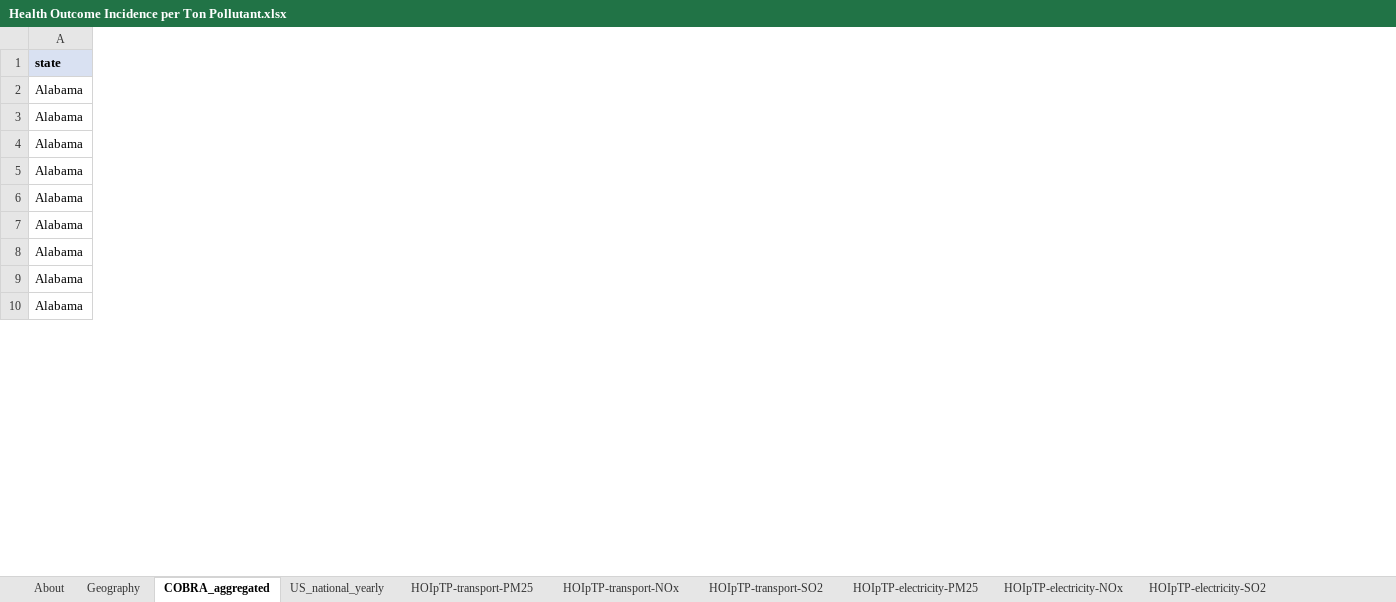
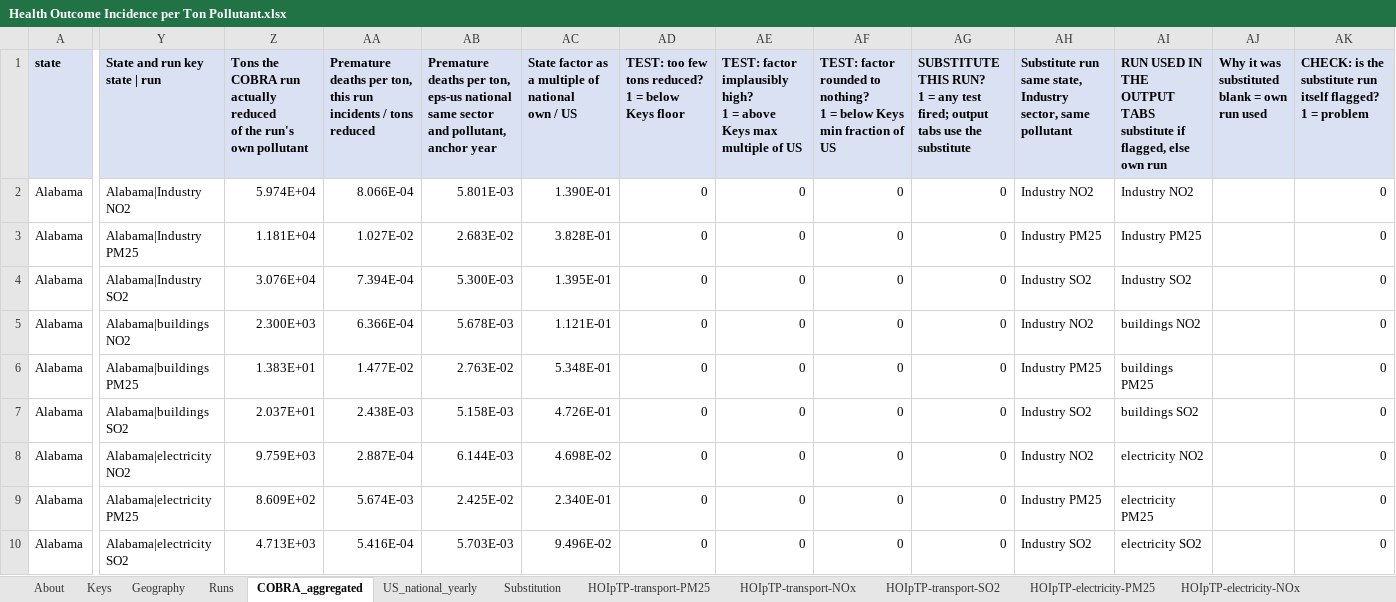
Before and after one commit to EnergyInnovation/eps-ohio, an Excel workbook: InputData/add-outputs/HOIpTP/Health Outcome Incidence per Ton Pollutant.xlsx, sheet COBRA_aggregated, drawn as a sheet; only a part is shown, gaps mark what is left out; values as stored, in another font and other column widths than the file's, no borders; ↵ is a line break in a cell; the diff covers the shown part only; the diff names each change by its address in the sheet, - before the commit and + after, or states it on an @@ line.

```diff
--- a/InputData/add-outputs/HOIpTP/Health Outcome Incidence per Ton Pollutant.xlsx (sheet COBRA_aggregated)
+++ b/InputData/add-outputs/HOIpTP/Health Outcome Incidence per Ton Pollutant.xlsx (sheet COBRA_aggregated)
+sheet tab: Keys
+sheet tab: Runs
+sheet tab: Substitution
+column Y (State and run key state | run), rows 2-10: Alabama|Industry NO2 | Alabama|Industry PM25 | Alabama|Industry SO2 | Alabama|buildings NO2 | Alabama|buildings PM25 | Alabama|buildings SO2 | Alabama|electricity NO2 | Alabama|electricity PM25 | Alabama|electricity SO2
+column Z, rows 1-10: Tons the COBRA run actually reduced ↵ of the run's own pollutant | 5.974E+04 | 1.181E+04 | 3.076E+04 | 2.300E+03 | 1.383E+01 | 2.037E+01 | 9.759E+03 | 8.609E+02 | 4.713E+03
+column AA, rows 1-10: Premature deaths per ton, this run ↵ incidents / tons reduced | 8.066E-04 | 1.027E-02 | 7.394E-04 | 6.366E-04 | 1.477E-02 | 2.438E-03 | 2.887E-04 | 5.674E-03 | 5.416E-04
+column AB, rows 1-10: Premature deaths per ton, eps-us national ↵ same sector and pollutant, anchor year | 5.801E-03 | 2.683E-02 | 5.300E-03 | 5.678E-03 | 2.763E-02 | 5.158E-03 | 6.144E-03 | 2.425E-02 | 5.703E-03
+column AC, rows 1-10: State factor as a multiple of national ↵ own / US | 1.390E-01 | 3.828E-01 | 1.395E-01 | 1.121E-01 | 5.348E-01 | 4.726E-01 | 4.698E-02 | 2.340E-01 | 9.496E-02
+column AD, rows 1-10: TEST: too few tons reduced? ↵ 1 = below Keys floor | 0 | 0 | 0 | 0 | 0 | 0 | 0 | 0 | 0
+column AE, rows 1-10: TEST: factor implausibly high? ↵ 1 = above Keys max multiple of US | 0 | 0 | 0 | 0 | 0 | 0 | 0 | 0 | 0
+column AF, rows 1-10: TEST: factor rounded to nothing? ↵ 1 = below Keys min fraction of US | 0 | 0 | 0 | 0 | 0 | 0 | 0 | 0 | 0
+column AG, rows 1-10: SUBSTITUTE THIS RUN? ↵ 1 = any test fired; output tabs use the substitute | 0 | 0 | 0 | 0 | 0 | 0 | 0 | 0 | 0
+column AH, rows 1-10: Substitute run ↵ same state, Industry sector, same pollutant | Industry NO2 | Industry PM25 | Industry SO2 | Industry NO2 | Industry PM25 | Industry SO2 | Industry NO2 | Industry PM25 | Industry SO2
+column AI, rows 1-10: RUN USED IN THE OUTPUT TABS ↵ substitute if flagged, else own run | Industry NO2 | Industry PM25 | Industry SO2 | buildings NO2 | buildings PM25 | buildings SO2 | electricity NO2 | electricity PM25 | electricity SO2
+column AJ, row 1: Why it was substituted ↵ blank = own run used
+column AK, rows 1-10: CHECK: is the substitute run itself flagged? ↵ 1 = problem | 0 | 0 | 0 | 0 | 0 | 0 | 0 | 0 | 0
```
Also changed, not shown: 1 added column elsewhere in this sheet, sheet About, formulas that keep their value, 1 other file.
